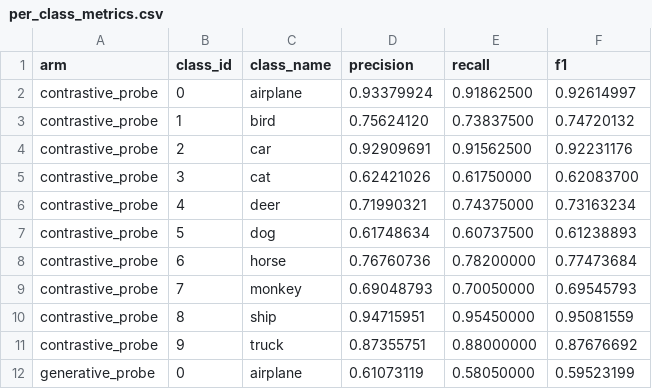
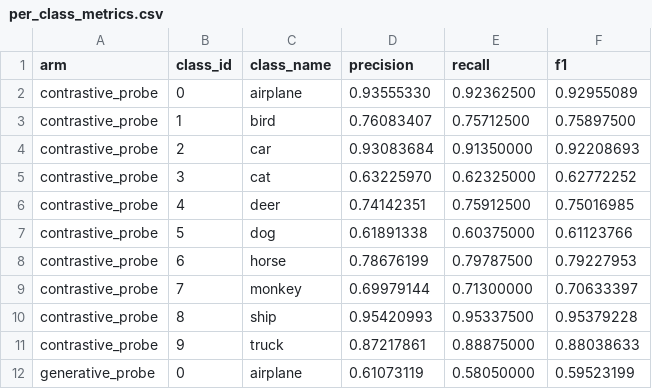
Before and after one commit to Tomer232/stl10-ssl-comparison, a CSV file: results/test_benchmark/per_class_metrics.csv, drawn as a sheet; only a part is shown; the diff covers the shown part only.

```diff
--- a/results/test_benchmark/per_class_metrics.csv
+++ b/results/test_benchmark/per_class_metrics.csv
@@ -1,12 +1,12 @@
 arm,class_id,class_name,precision,recall,f1
-contrastive_probe,0,airplane,0.93379924,0.91862500,0.92614997
-contrastive_probe,1,bird,0.75624120,0.73837500,0.74720132
-contrastive_probe,2,car,0.92909691,0.91562500,0.92231176
-contrastive_probe,3,cat,0.62421026,0.61750000,0.62083700
-contrastive_probe,4,deer,0.71990321,0.74375000,0.73163234
-contrastive_probe,5,dog,0.61748634,0.60737500,0.61238893
-contrastive_probe,6,horse,0.76760736,0.78200000,0.77473684
-contrastive_probe,7,monkey,0.69048793,0.70050000,0.69545793
-contrastive_probe,8,ship,0.94715951,0.95450000,0.95081559
-contrastive_probe,9,truck,0.87355751,0.88000000,0.87676692
+contrastive_probe,0,airplane,0.93555330,0.92362500,0.92955089
+contrastive_probe,1,bird,0.76083407,0.75712500,0.75897500
+contrastive_probe,2,car,0.93083684,0.91350000,0.92208693
+contrastive_probe,3,cat,0.63225970,0.62325000,0.62772252
+contrastive_probe,4,deer,0.74142351,0.75912500,0.75016985
+contrastive_probe,5,dog,0.61891338,0.60375000,0.61123766
+contrastive_probe,6,horse,0.78676199,0.79787500,0.79227953
+contrastive_probe,7,monkey,0.69979144,0.71300000,0.70633397
+contrastive_probe,8,ship,0.95420993,0.95337500,0.95379228
+contrastive_probe,9,truck,0.87217861,0.88875000,0.88038633
 generative_probe,0,airplane,0.61073119,0.58050000,0.59523199
```
Also changed, not shown: 16 edited cells elsewhere in this file, results/development/policy_ablation.csv, results/test_benchmark/fold_metrics.csv, 22 other files.
